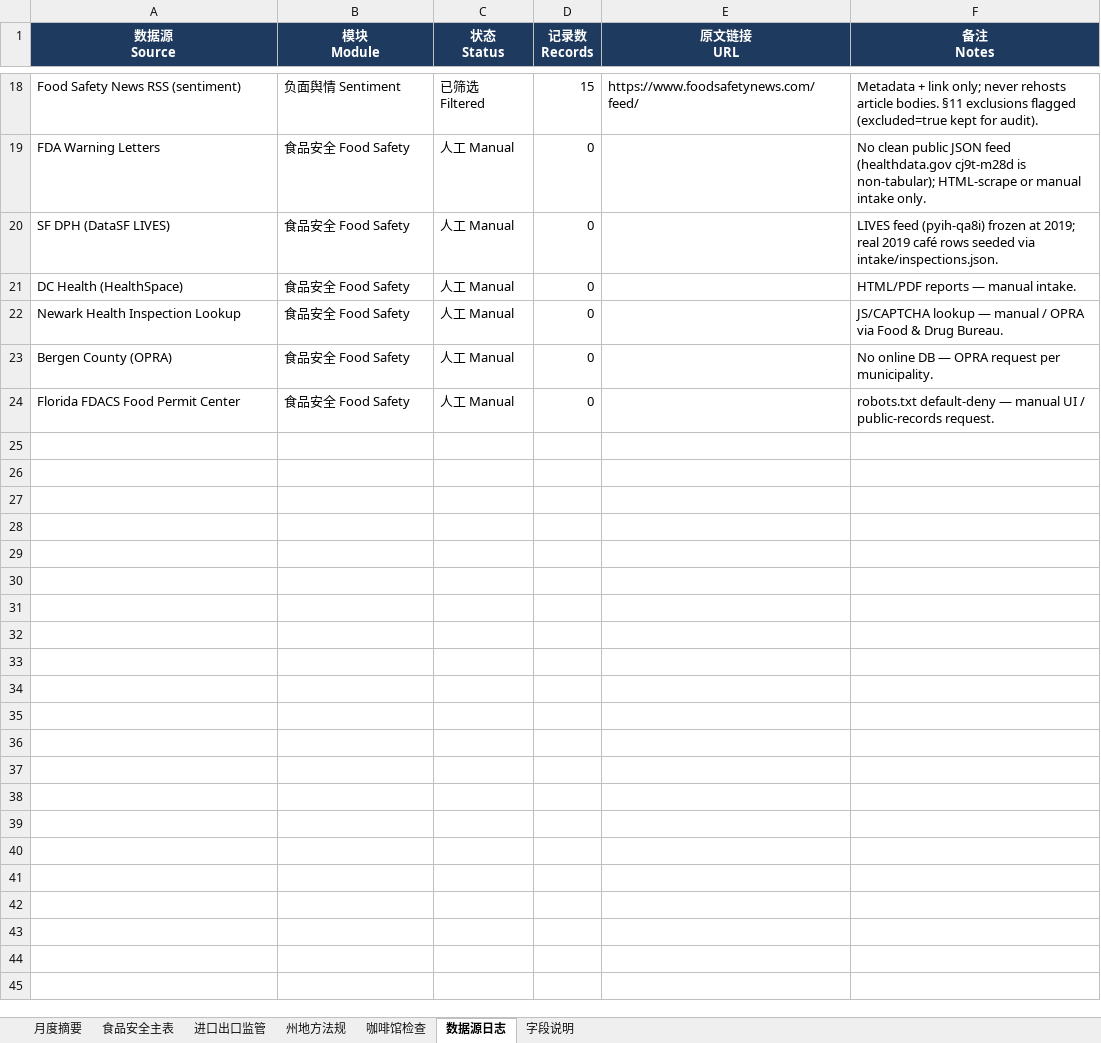
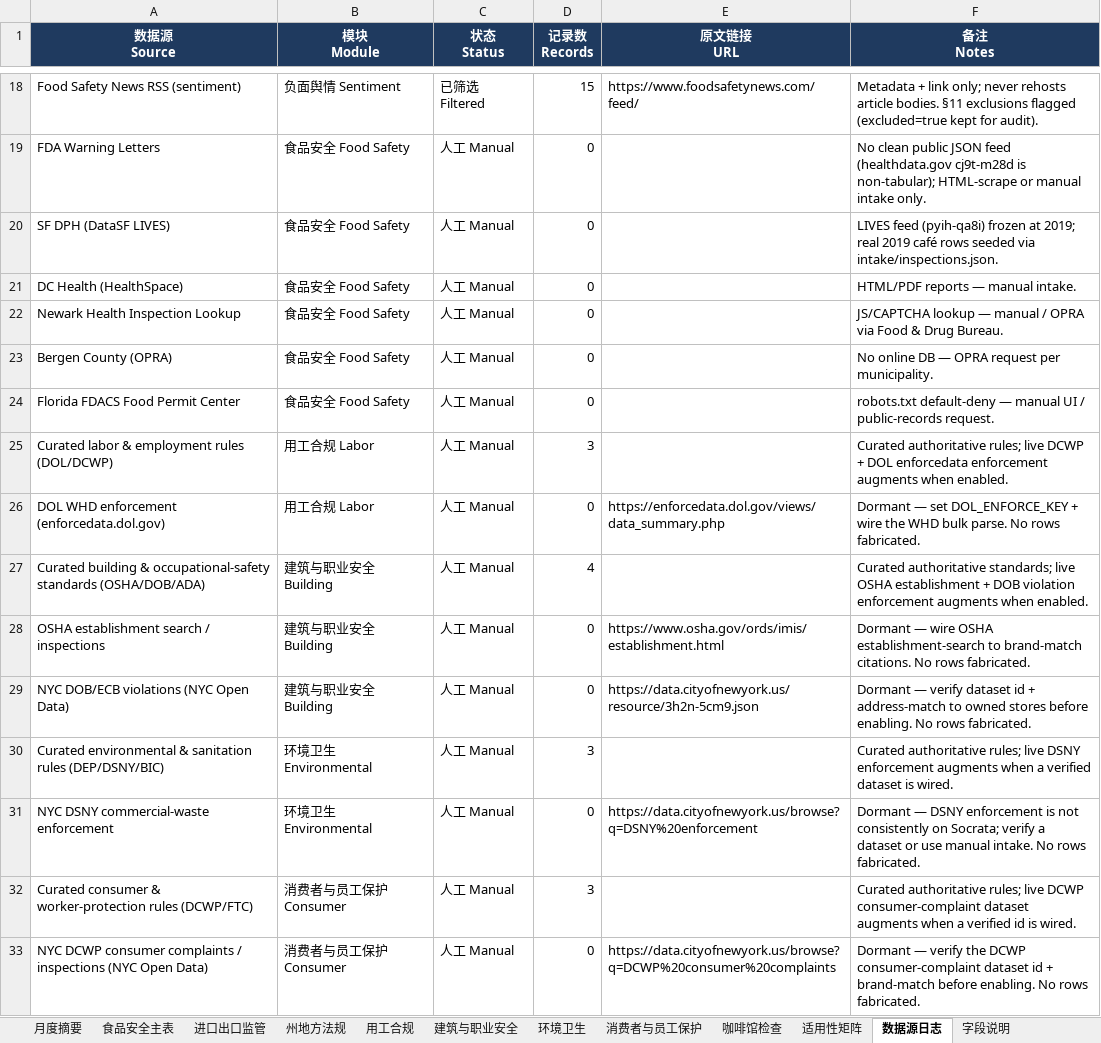
Before and after one commit to xiangyuzeng/qa_dashboard, an Excel workbook: public/exports/monthly_report.xlsx, sheet 数据源日志, drawn as a sheet; only a part is shown, gaps mark what is left out; values as stored, in another font and other column widths than the file's, no borders; the diff names each change by its address in the sheet, - before the commit and + after, or states it on an @@ line.

```diff
--- a/public/exports/monthly_report.xlsx (sheet 数据源日志)
+++ b/public/exports/monthly_report.xlsx (sheet 数据源日志)
+sheet tab: 用工合规
+sheet tab: 建筑与职业安全
+sheet tab: 环境卫生
+sheet tab: 消费者与员工保护
+sheet tab: 适用性矩阵
+row 25: Curated labor & employment rules (DOL/DCWP) | 用工合规 Labor | 人工 Manual | 3 |  | Curated authoritative rules; live DCWP + DOL enforcedata enforcement augments when enabled.
+row 26: DOL WHD enforcement (enforcedata.dol.gov) | 用工合规 Labor | 人工 Manual | 0 | https://enforcedata.dol.gov/views/data_summary.php | Dormant — set DOL_ENFORCE_KEY + wire the WHD bulk parse. No rows fabricated.
+row 27: Curated building & occupational-safety standards (OSHA/DOB/ADA) | 建筑与职业安全 Building | 人工 Manual | 4 |  | Curated authoritative standards; live OSHA establishment + DOB violation enforcement augments when enabled.
+row 28: OSHA establishment search / inspections | 建筑与职业安全 Building | 人工 Manual | 0 | https://www.osha.gov/ords/imis/establishment.html | Dormant — wire OSHA establishment-search to brand-match citations. No rows fabricated.
+row 29: NYC DOB/ECB violations (NYC Open Data) | 建筑与职业安全 Building | 人工 Manual | 0 | https://data.cityofnewyork.us/resource/3h2n-5cm9.json | Dormant — verify dataset id + address-match to owned stores before enabling. No rows fabricated.
+row 30: Curated environmental & sanitation rules (DEP/DSNY/BIC) | 环境卫生 Environmental | 人工 Manual | 3 |  | Curated authoritative rules; live DSNY enforcement augments when a verified dataset is wired.
+row 31: NYC DSNY commercial-waste enforcement | 环境卫生 Environmental | 人工 Manual | 0 | https://data.cityofnewyork.us/browse?q=DSNY%20enforcement | Dormant — DSNY enforcement is not consistently on Socrata; verify a dataset or use manual intake. No rows fabricated.
+row 32: Curated consumer & worker-protection rules (DCWP/FTC) | 消费者与员工保护 Consumer | 人工 Manual | 3 |  | Curated authoritative rules; live DCWP consumer-complaint dataset augments when a verified id is wired.
+row 33: NYC DCWP consumer complaints / inspections (NYC Open Data) | 消费者与员工保护 Consumer | 人工 Manual | 0 | https://data.cityofnewyork.us/browse?q=DCWP%20consumer%20complaints | Dormant — verify the DCWP consumer-complaint dataset id + brand-match before enabling. No rows fabricated.
```
Also changed, not shown: sheet 月度摘要, 10 other files.
